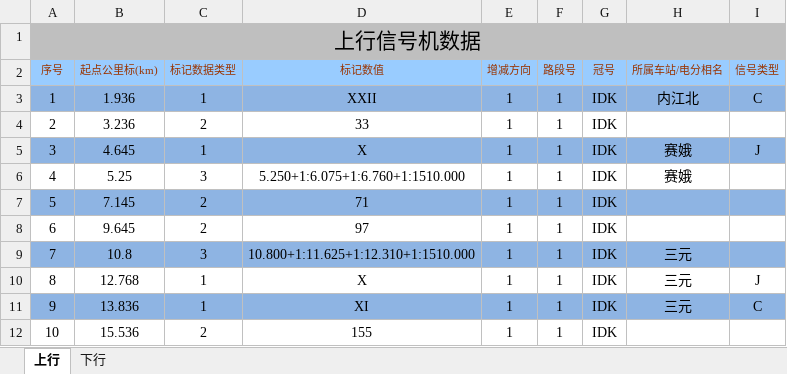
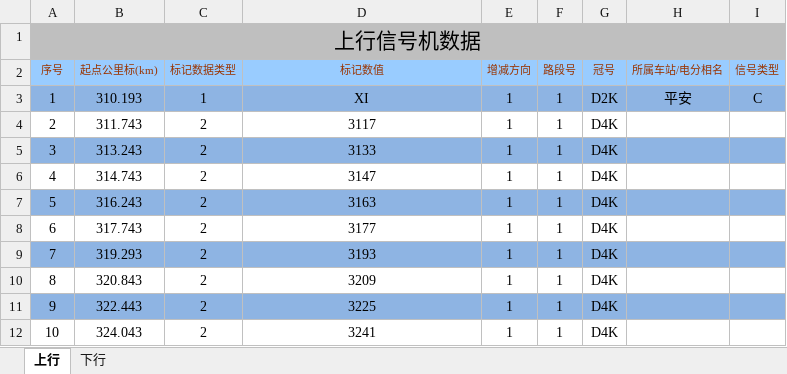
Before and after one commit to MrRnj/LineDataOperator, an Excel workbook: Inter_face/Inter_face/bin/Debug/excelmodels/信号机数据_single.xlsx, sheet 上行, drawn as a sheet; only a part is shown; values as stored, in another font and other column widths than the file's, no borders; the diff covers the shown part only; the diff names each change by its address in the sheet, - before the commit and + after, or states it on an @@ line.

```diff
--- a/Inter_face/Inter_face/bin/Debug/excelmodels/信号机数据_single.xlsx (sheet 上行)
+++ b/Inter_face/Inter_face/bin/Debug/excelmodels/信号机数据_single.xlsx (sheet 上行)
-B3 (起点公里标(km)): 1.936
+B3 (起点公里标(km)): 310.193
-D3 (标记数值): XXII
+D3 (标记数值): XI
-G3 (冠号): IDK
+G3 (冠号): D2K
-H3 (所属车站/电分相名): 内江北
+H3 (所属车站/电分相名): 平安
-B4 (起点公里标(km)): 3.236
+B4 (起点公里标(km)): 311.743
-D4 (标记数值): 33
+D4 (标记数值): 3117
-G4:G12 (冠号): IDK
+G4:G12 (冠号): D4K
-B5 (起点公里标(km)): 4.645
+B5 (起点公里标(km)): 313.243
-C5 (标记数据类型): 1
+C5 (标记数据类型): 2
-D5 (标记数值): X
+D5 (标记数值): 3133
-H5:H6 (所属车站/电分相名): 赛娥
+H5:H6 (所属车站/电分相名): (empty)
-I5 (信号类型): J
+I5 (信号类型): (empty)
-B6 (起点公里标(km)): 5.25
+B6 (起点公里标(km)): 314.743
-C6 (标记数据类型): 3
+C6 (标记数据类型): 2
-D6 (标记数值): 5.250+1:6.075+1:6.760+1:1510.000
+D6 (标记数值): 3147
-B7 (起点公里标(km)): 7.145
+B7 (起点公里标(km)): 316.243
-D7 (标记数值): 71
+D7 (标记数值): 3163
-B8 (起点公里标(km)): 9.645
+B8 (起点公里标(km)): 317.743
-D8 (标记数值): 97
+D8 (标记数值): 3177
-B9 (起点公里标(km)): 10.8
+B9 (起点公里标(km)): 319.293
-C9 (标记数据类型): 3
+C9 (标记数据类型): 2
-D9 (标记数值): 10.800+1:11.625+1:12.310+1:1510.000
+D9 (标记数值): 3193
-H9:H11 (所属车站/电分相名): 三元
+H9:H11 (所属车站/电分相名): (empty)
-B10 (起点公里标(km)): 12.768
+B10 (起点公里标(km)): 320.843
-C10:C11 (标记数据类型): 1
+C10:C11 (标记数据类型): 2
-D10 (标记数值): X
+D10 (标记数值): 3209
-I10 (信号类型): J
+I10 (信号类型): (empty)
-B11 (起点公里标(km)): 13.836
+B11 (起点公里标(km)): 322.443
-D11 (标记数值): XI
+D11 (标记数值): 3225
-I11 (信号类型): C
+I11 (信号类型): (empty)
-B12 (起点公里标(km)): 15.536
+B12 (起点公里标(km)): 324.043
-D12 (标记数值): 155
+D12 (标记数值): 3241
```
Also changed, not shown: 1521 edited cells elsewhere in this sheet, sheet 下行, Inter_face/Inter_face/bin/Debug/excelmodels/接坡面数据_Single.xlsx, Inter_face/Inter_face/bin/Debug/excelmodels/接曲线数据_single.xlsx, 34 other files.
